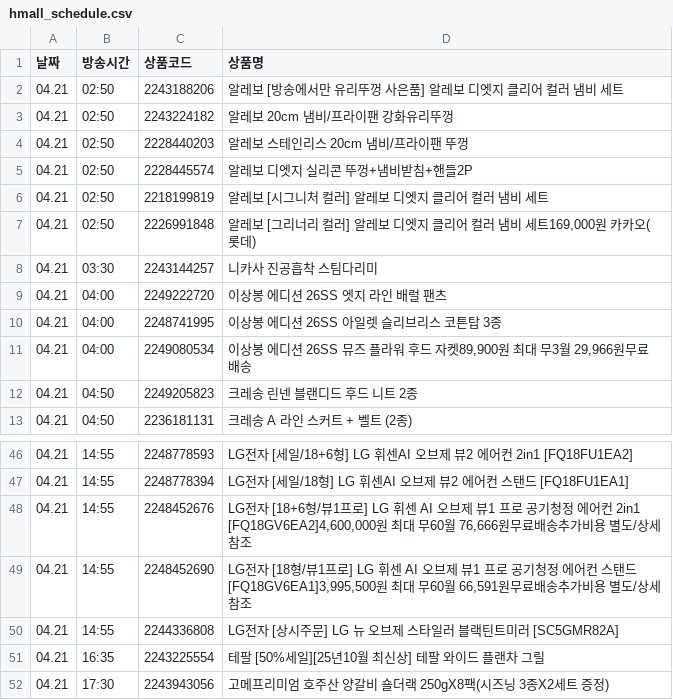
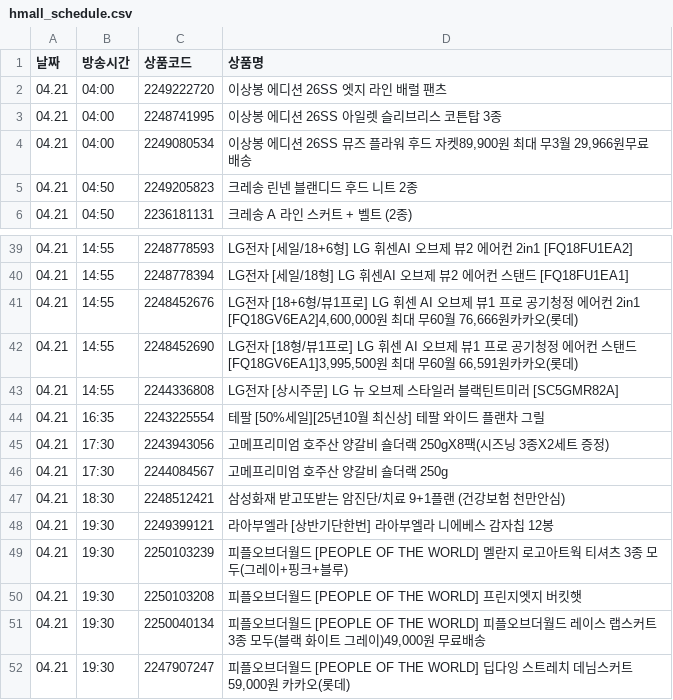
Before and after one commit to poodingcake-hue/HYUNDAICRAWLING, a CSV file: hmall_schedule.csv, drawn as a sheet; only a part is shown, gaps mark what is left out; the shorter side is filled out with more unchanged rows.

```diff
--- a/hmall_schedule.csv
+++ b/hmall_schedule.csv
@@ -1,9 +1,2 @@
 날짜,방송시간,상품코드,상품명
-04.21,02:50,2243188206,알레보 [방송에서만 유리뚜껑 사은품] 알레보 디엣지 클리어 컬러 냄비 세트
-04.21,02:50,2243224182,알레보 20cm 냄비/프라이팬 강화유리뚜껑
-04.21,02:50,2228440203,알레보 스테인리스 20cm 냄비/프라이팬 뚜껑
-04.21,02:50,2228445574,알레보 디엣지 실리콘 뚜껑+냄비받침+핸들2P
-04.21,02:50,2218199819,알레보 [시그니처 컬러] 알레보 디엣지 클리어 컬러 냄비 세트
-04.21,02:50,2226991848,"알레보 [그리너리 컬러] 알레보 디엣지 클리어 컬러 냄비 세트169,000원 카카오(롯데)"
-04.21,03:30,2243144257,니카사 진공흡착 스팀다리미
 04.21,04:00,2249222720,이상봉 에디션 26SS 엣지 라인 배럴 팬츠
@@ -47,4 +40,4 @@
 04.21,14:55,2248778394,LG전자 [세일/18형] LG 휘센AI 오브제 뷰2 에어컨 스탠드 [FQ18FU1EA1]
-04.21,14:55,2248452676,"LG전자 [18+6형/뷰1프로] LG 휘센 AI 오브제 뷰1 프로 공기청정 에어컨 2in1 [FQ18GV6EA2]4,600,000원 최대 무60월 76,666원무료배송추가비용 별도/상세참조"
-04.21,14:55,2248452690,"LG전자 [18형/뷰1프로] LG 휘센 AI 오브제 뷰1 프로 공기청정 에어컨 스탠드 [FQ18GV6EA1]3,995,500원 최대 무60월 66,591원무료배송추가비용 별도/상세참조"
+04.21,14:55,2248452676,"LG전자 [18+6형/뷰1프로] LG 휘센 AI 오브제 뷰1 프로 공기청정 에어컨 2in1 [FQ18GV6EA2]4,600,000원 최대 무60월 76,666원카카오(롯데)"
+04.21,14:55,2248452690,"LG전자 [18형/뷰1프로] LG 휘센 AI 오브제 뷰1 프로 공기청정 에어컨 스탠드 [FQ18GV6EA1]3,995,500원 최대 무60월 66,591원카카오(롯데)"
 04.21,14:55,2244336808,LG전자 [상시주문] LG 뉴 오브제 스타일러 블랙틴트미러 [SC5GMR82A]
```
